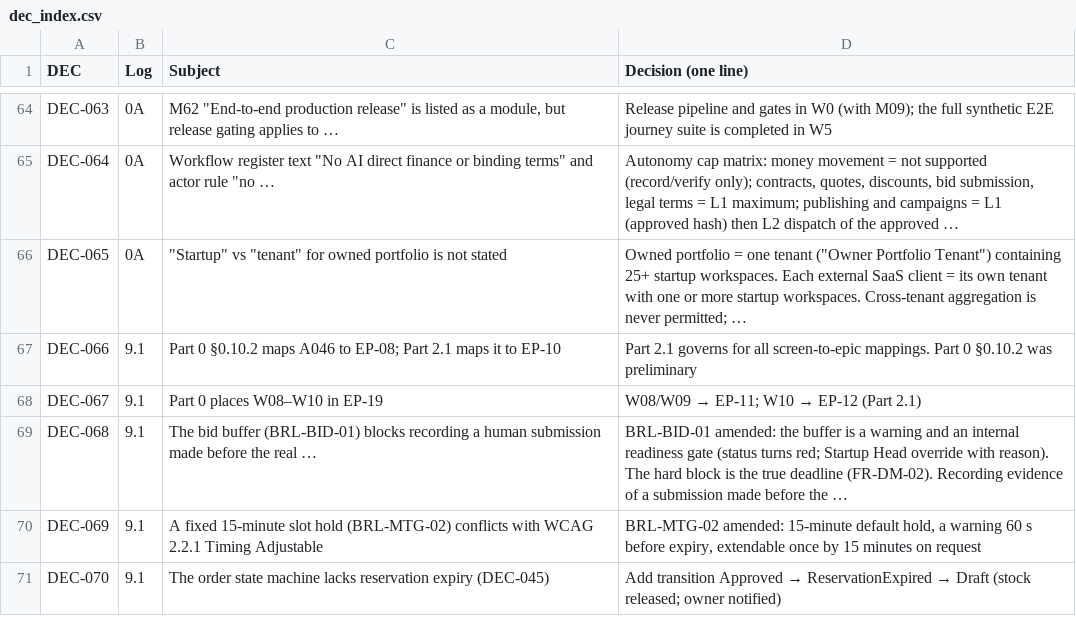
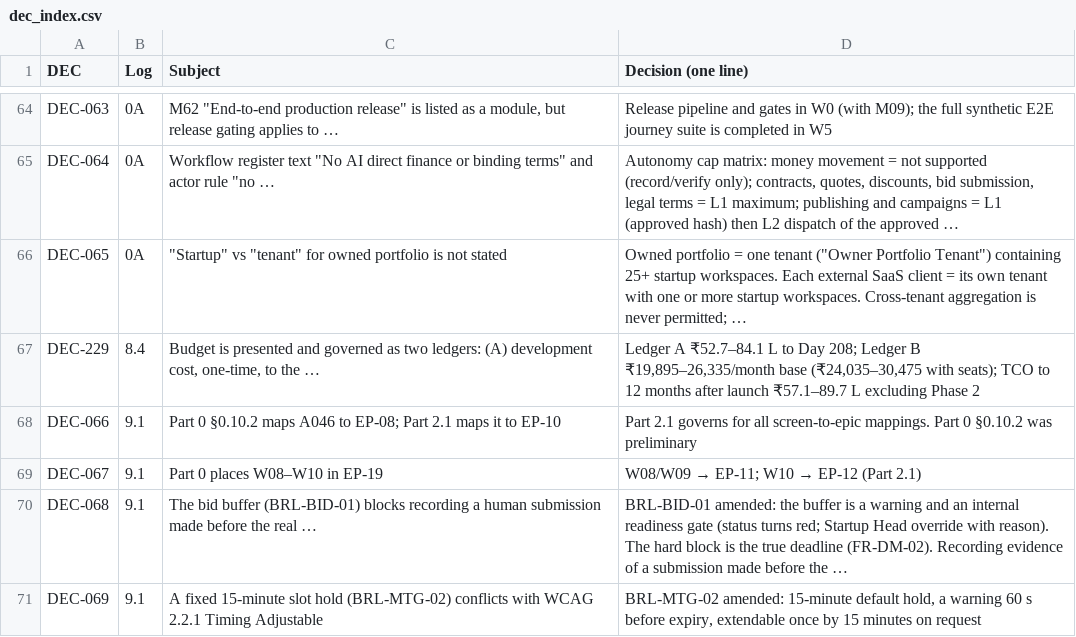
Before and after one commit to vishnukeerthi0428-ctrl/Allinonecalculator, a CSV file: blueprint/final/dec_index.csv, drawn as a sheet; only a part is shown, gaps mark what is left out; the shorter side is filled out with more unchanged rows.

```diff
--- a/blueprint/final/dec_index.csv
+++ b/blueprint/final/dec_index.csv
@@ -66,2 +66,3 @@ DEC-064,0A,"Workflow register text ""No AI direct finance or binding terms"" and
 DEC-065,0A,"""Startup"" vs ""tenant"" for owned portfolio is not stated","Owned portfolio = one tenant (""Owner Portfolio Tenant"") containing 25+ startup workspaces. Each external SaaS client = its own tenant with one or more startup workspaces. Cross-tenant aggregation is never permitted; …"
+DEC-229,8.4,"Budget is presented and governed as two ledgers: (A) development cost, one-time, to the …","Ledger A ₹52.7–84.1 L to Day 208; Ledger B ₹19,895–26,335/month base (₹24,035–30,475 with seats); TCO to 12 months after launch ₹57.1–89.7 L excluding Phase 2"
 DEC-066,9.1,Part 0 §0.10.2 maps A046 to EP-08; Part 2.1 maps it to EP-10,Part 2.1 governs for all screen-to-epic mappings. Part 0 §0.10.2 was preliminary
```
Also changed, not shown: blueprint/final/document_map.csv, blueprint/final/glossary.csv, 11 other files.
